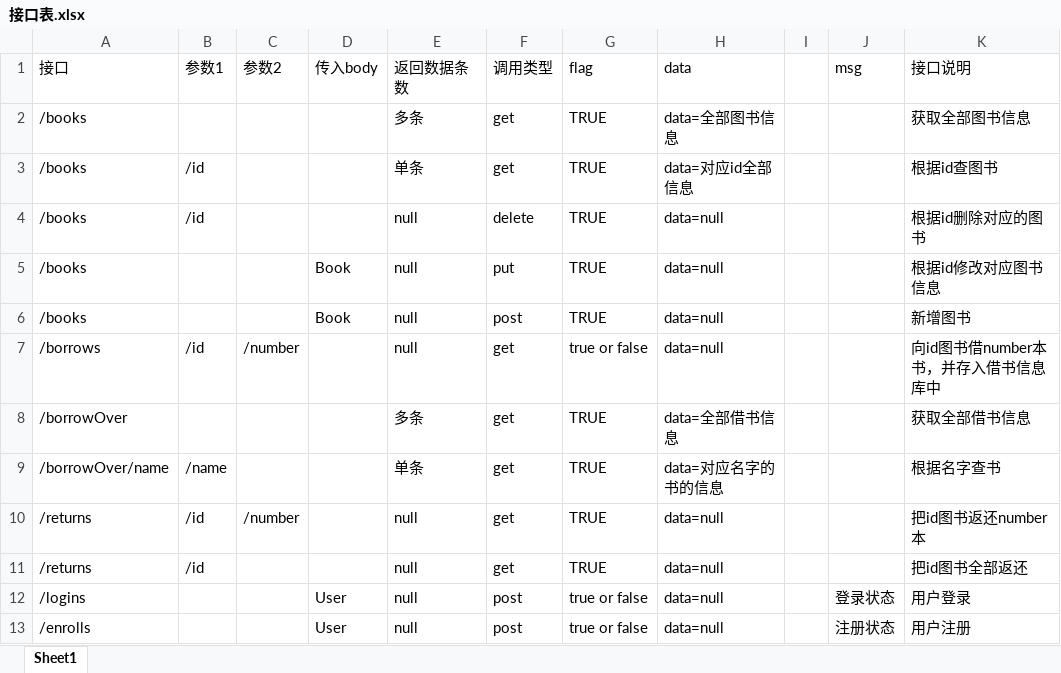
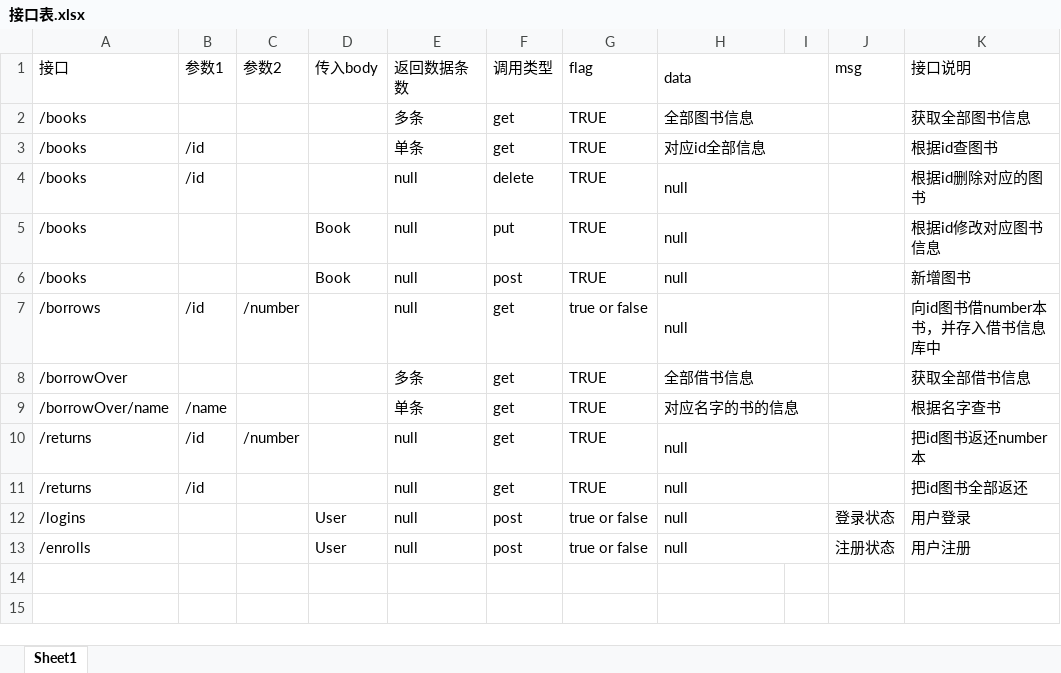
Before and after one commit to xuchenbiao/test, an Excel workbook: 接口表.xlsx, sheet Sheet1, drawn as a sheet; values as stored, in another font and other column widths than the file's, no cell formats; the diff names each change by its address in the sheet, - before the commit and + after, or states it on an @@ line.

Commit message:
优化excel

```diff
--- a/接口表.xlsx (sheet Sheet1)
+++ b/接口表.xlsx (sheet Sheet1)
+H1:I1 merged
-H2 (data): data=全部图书信息
+H2 (data): 全部图书信息
+H2:I2 merged
-H3 (data): data=对应id全部信息
+H3 (data): 对应id全部信息
+H3:I3 merged
-H4:H7 (data): data=null
+H4:H7 (data): null
+H4:I4 merged
+H5:I5 merged
+H6:I6 merged
+H7:I7 merged
-H8 (data): data=全部借书信息
+H8 (data): 全部借书信息
+H8:I8 merged
-H9 (data): data=对应名字的书的信息
+H9 (data): 对应名字的书的信息
+H9:I9 merged
-H10:H13 (data): data=null
+H10:H13 (data): null
+H10:I10 merged
+H11:I11 merged
+H12:I12 merged
+H13:I13 merged
```
Also changed, not shown: cell formats.
